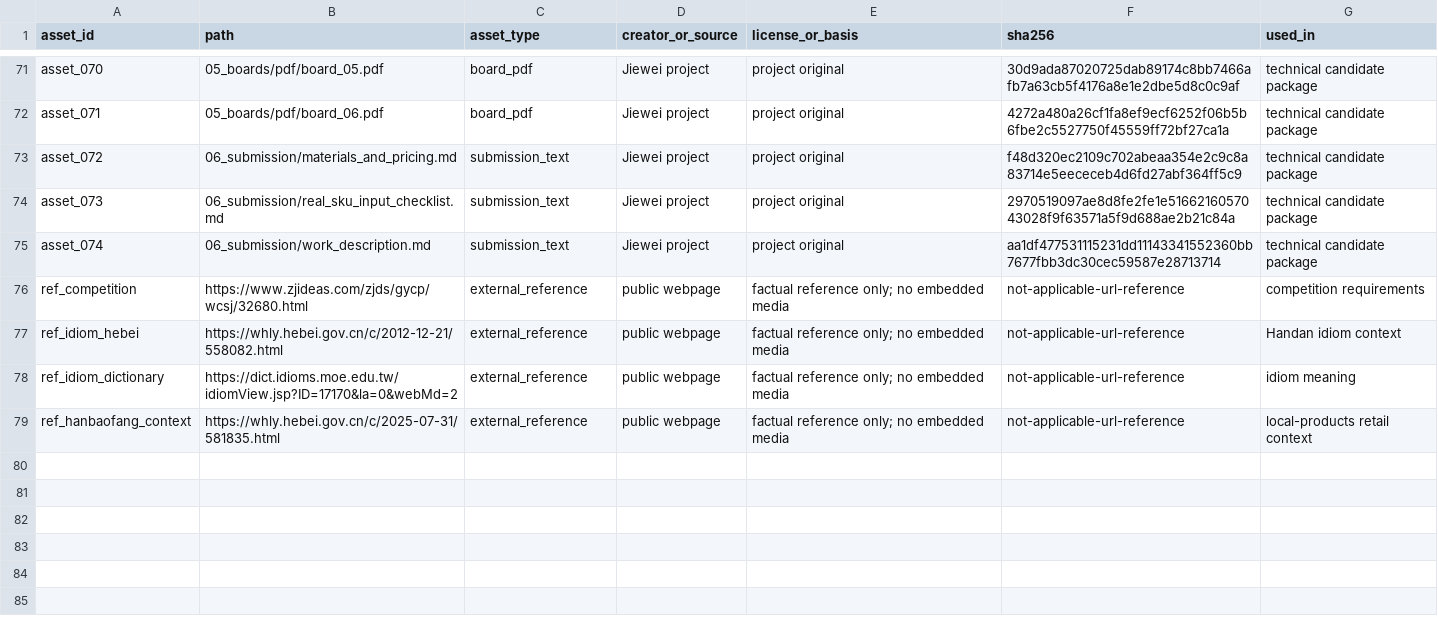
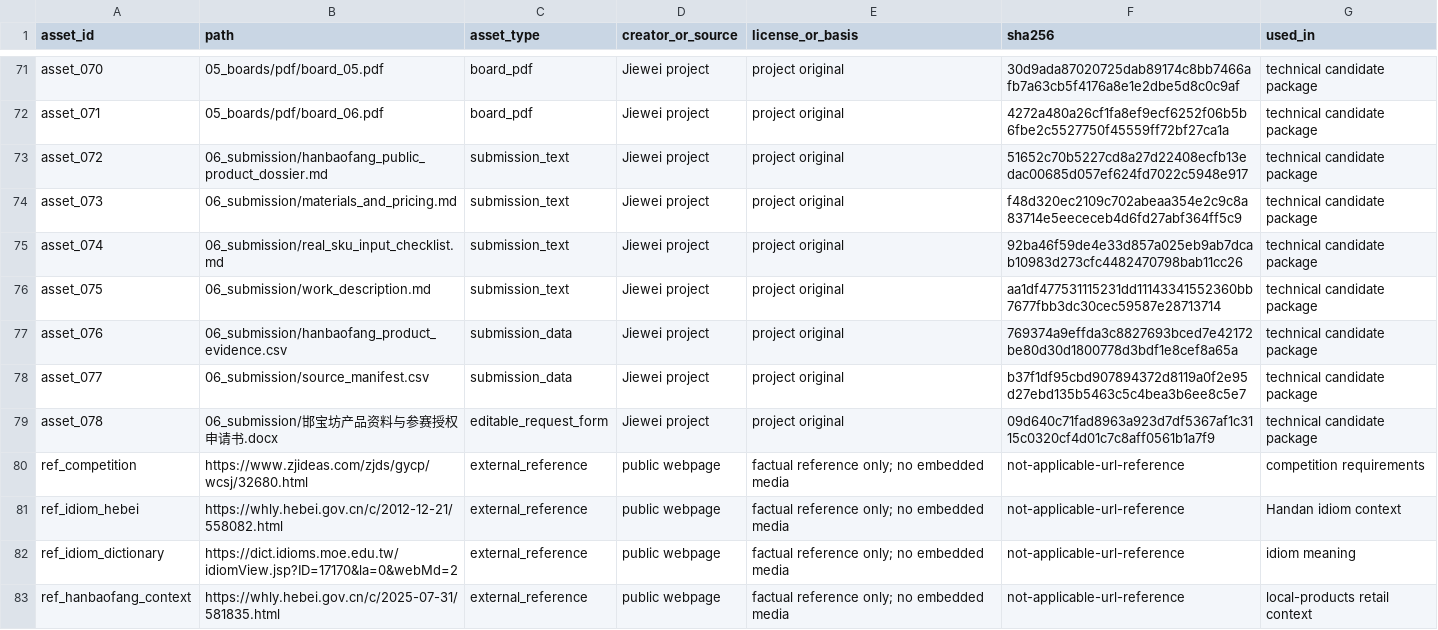
Before and after one commit to Z-lab-boop/sheji, a CSV file: jiewei_giftbox_design/06_submission/source_manifest.csv, drawn as a sheet; only a part is shown, gaps mark what is left out; the diff covers the shown part only.

Commit message:
docs: add Hanbaofang product evidence and authorization packet

```diff
--- a/jiewei_giftbox_design/06_submission/source_manifest.csv
+++ b/jiewei_giftbox_design/06_submission/source_manifest.csv
@@ -72,5 +72,9 @@ asset_070,05_boards/pdf/board_05.pdf,board_pdf,Jiewei project,project original,3
 asset_071,05_boards/pdf/board_06.pdf,board_pdf,Jiewei project,project original,4272a480a26cf1fa8ef9ecf6252f06b5b6fbe2c5527750f45559ff72bf27ca1a,technical candidate package
-asset_072,06_submission/materials_and_pricing.md,submission_text,Jiewei project,project original,f48d320ec2109c702abeaa354e2c9c8a83714e5eececeb4d6fd27abf364ff5c9,technical candidate package
-asset_073,06_submission/real_sku_input_checklist.md,submission_text,Jiewei project,project original,2970519097ae8d8fe2fe1e5166216057043028f9f63571a5f9d688ae2b21c84a,technical candidate package
-asset_074,06_submission/work_description.md,submission_text,Jiewei project,project original,aa1df477531115231dd11143341552360bb7677fbb3dc30cec59587e28713714,technical candidate package
+asset_072,06_submission/hanbaofang_public_product_dossier.md,submission_text,Jiewei project,project original,51652c70b5227cd8a27d22408ecfb13edac00685d057ef624fd7022c5948e917,technical candidate package
+asset_073,06_submission/materials_and_pricing.md,submission_text,Jiewei project,project original,f48d320ec2109c702abeaa354e2c9c8a83714e5eececeb4d6fd27abf364ff5c9,technical candidate package
+asset_074,06_submission/real_sku_input_checklist.md,submission_text,Jiewei project,project original,92ba46f59de4e33d857a025eb9ab7dcab10983d273cfc4482470798bab11cc26,technical candidate package
+asset_075,06_submission/work_description.md,submission_text,Jiewei project,project original,aa1df477531115231dd11143341552360bb7677fbb3dc30cec59587e28713714,technical candidate package
+asset_076,06_submission/hanbaofang_product_evidence.csv,submission_data,Jiewei project,project original,769374a9effda3c8827693bced7e42172be80d30d1800778d3bdf1e8cef8a65a,technical candidate package
+asset_077,06_submission/source_manifest.csv,submission_data,Jiewei project,project original,b37f1df95cbd907894372d8119a0f2e95d27ebd135b5463c5c4bea3b6ee8c5e7,technical candidate package
+asset_078,06_submission/邯宝坊产品资料与参赛授权申请书.docx,editable_request_form,Jiewei project,project original,09d640c71fad8963a923d7df5367af1c3115c0320cf4d01c7c8aff0561b1a7f9,technical candidate package
 ref_competition,https://www.zjideas.com/zjds/gycp/wcsj/32680.html,external_reference,public webpage,factual reference only; no embedded media,not-applicable-url-reference,competition requirements
```
Also changed, not shown: 7 added rows and 5 edited cells elsewhere in this file, competition_submission/claim_evidence_ledger.csv, competition_submission/packages/PACKAGE_MANIFEST.csv, 17 other files.
